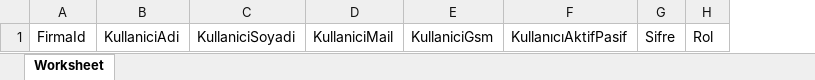
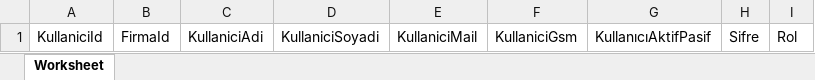
Before and after one commit to kbravrl/EMutabakat, an Excel workbook: wwwroot/templates/KullaniciTemplate.xlsx, sheet Worksheet, drawn as a sheet; values as stored, in another font and other column widths than the file's, no borders; the diff names each change by its address in the sheet, - before the commit and + after, or states it on an @@ line.

Commit message:
Add User ID column to User excel

```diff
--- a/wwwroot/templates/KullaniciTemplate.xlsx (sheet Worksheet)
+++ b/wwwroot/templates/KullaniciTemplate.xlsx (sheet Worksheet)
+column A, row 1: KullaniciId
```
Also changed, not shown: 1 other file.
